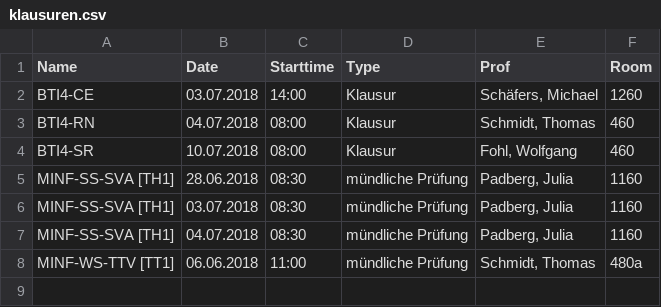
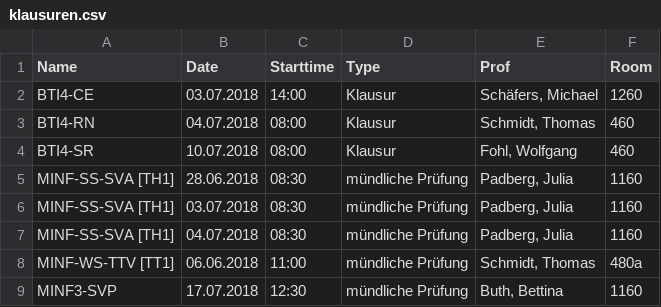
Before and after one commit to HAWHHCalendarBot/Klausuren, a CSV file: klausuren.csv, drawn as a sheet.

Commit message:
feat: SVP

```diff
--- a/klausuren.csv
+++ b/klausuren.csv
@@ -8 +8,2 @@ MINF-SS-SVA [TH1],04.07.2018,08:30,mündliche Prüfung,"Padberg, Julia",1160
 MINF-WS-TTV  [TT1],06.06.2018,11:00,mündliche Prüfung,"Schmidt, Thomas",480a
+MINF3-SVP,17.07.2018,12:30,mündliche Prüfung,"Buth, Bettina",1160
```
